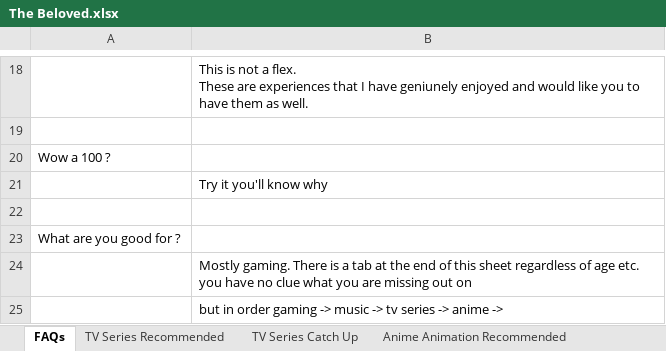
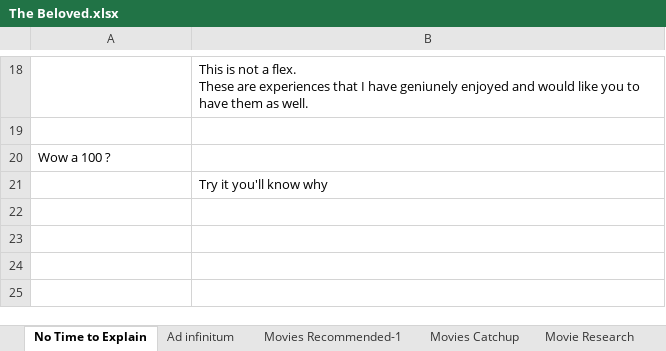
Before and after one commit to x5or6/public_sheets, an Excel workbook: The Beloved.xlsx, sheet No Time to Explain, drawn as a sheet; only a part is shown, gaps mark what is left out; values as stored, in another font and other column widths than the file's, no borders; charts and pictures not drawn; the diff names each change by its address in the sheet, - before the commit and + after, or states it on an @@ line.

```diff
--- a/The Beloved.xlsx (sheet No Time to Explain)
+++ b/The Beloved.xlsx (sheet No Time to Explain)
-sheet tab: FAQs
+sheet tab: No Time to Explain
-sheet tab: TV Series Recommended
+sheet tab: Ad infinitum
+sheet tab: Movies Recommended-1
-row 22: (empty)
-row 23: What are you good for ?
-row 24:  | Mostly gaming. There is a tab at the end of this sheet regardless of age etc. you have no clue what you are missing out on
-row 25:  | but in order gaming -> music -> tv series -> anime ->
```
Also changed, not shown: sheet TV Series, sheet Ad infinitum, sheet Gaming Research, sheet Books Catch Up, sheet Movies Catchup, sheet Best of, 2 more sheets, other sheet tabs, charts or pictures.
